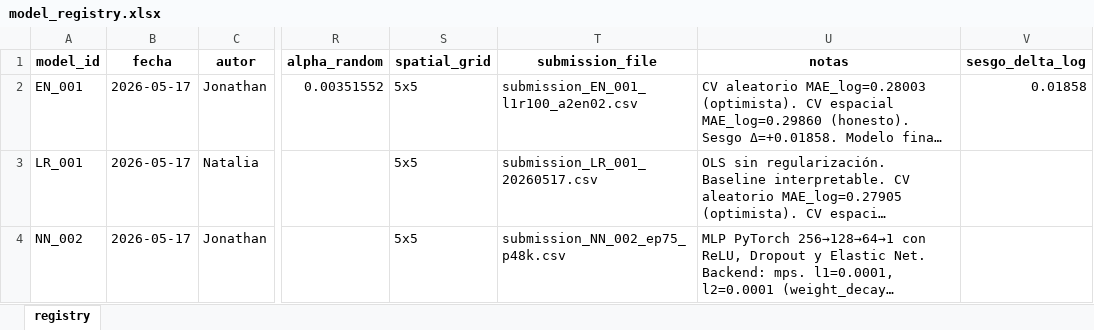
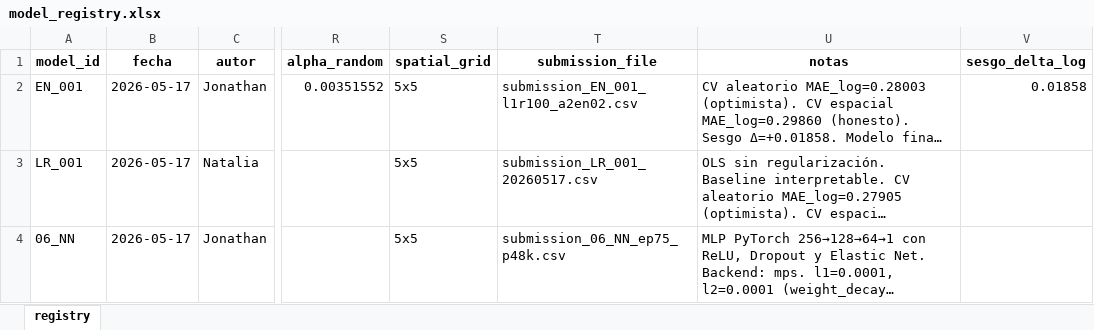
Before and after one commit to NataliaSFernandez/Problem-Set-3-Making-Money-with-ML, an Excel workbook: 02_outputs/model_registry.xlsx, sheet registry, drawn as a sheet; only a part is shown, gaps mark what is left out; long unchanged cells end in …; values as stored, in another font and other column widths than the file's, no borders; the diff names each change by its address in the sheet, - before the commit and + after, or states it on an @@ line.

```diff
--- a/02_outputs/model_registry.xlsx (sheet registry)
+++ b/02_outputs/model_registry.xlsx (sheet registry)
-A4 (model_id): NN_002
+A4 (model_id): 06_NN
-T4 (submission_file): submission_NN_002_ep75_p48k.csv
+T4 (submission_file): submission_06_NN_ep75_p48k.csv
```
Also changed, not shown: 5 other files.
